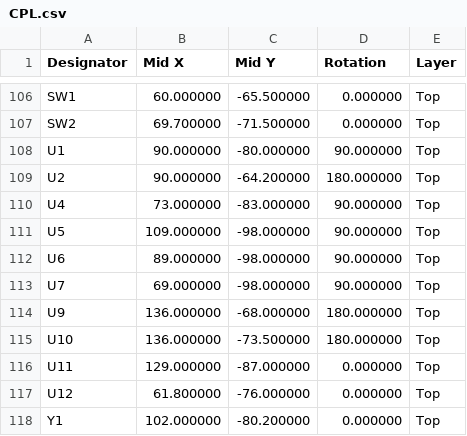
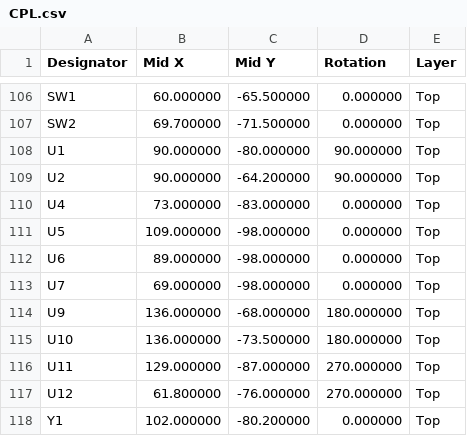
Before and after one commit to jonahsaunders/fab-computer-hackerfab, a CSV file: docs/manufacturing/motion-controller/CPL.csv, drawn as a sheet; only a part is shown, gaps mark what is left out; the diff covers the shown part only.

```diff
--- a/docs/manufacturing/motion-controller/CPL.csv
+++ b/docs/manufacturing/motion-controller/CPL.csv
@@ -108,11 +108,11 @@ SW2,69.700000,-71.500000,0.000000,Top
 U1,90.000000,-80.000000,90.000000,Top
-U2,90.000000,-64.200000,180.000000,Top
-U4,73.000000,-83.000000,90.000000,Top
-U5,109.000000,-98.000000,90.000000,Top
-U6,89.000000,-98.000000,90.000000,Top
-U7,69.000000,-98.000000,90.000000,Top
+U2,90.000000,-64.200000,90.000000,Top
+U4,73.000000,-83.000000,0.000000,Top
+U5,109.000000,-98.000000,0.000000,Top
+U6,89.000000,-98.000000,0.000000,Top
+U7,69.000000,-98.000000,0.000000,Top
 U9,136.000000,-68.000000,180.000000,Top
 U10,136.000000,-73.500000,180.000000,Top
-U11,129.000000,-87.000000,0.000000,Top
-U12,61.800000,-76.000000,0.000000,Top
+U11,129.000000,-87.000000,270.000000,Top
+U12,61.800000,-76.000000,270.000000,Top
 Y1,102.000000,-80.200000,0.000000,Top
```
Also changed, not shown: 28 edited cells elsewhere in this file, daughterboards/micromanipulator/docs/bom.csv, docs/manufacturing/encoder-splitter/CPL.csv, 9 other files.
